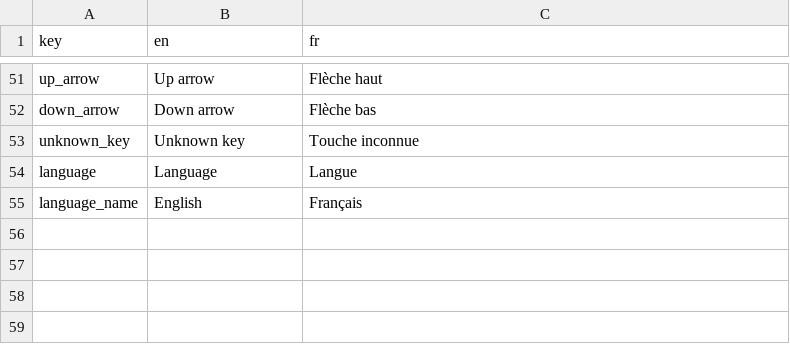
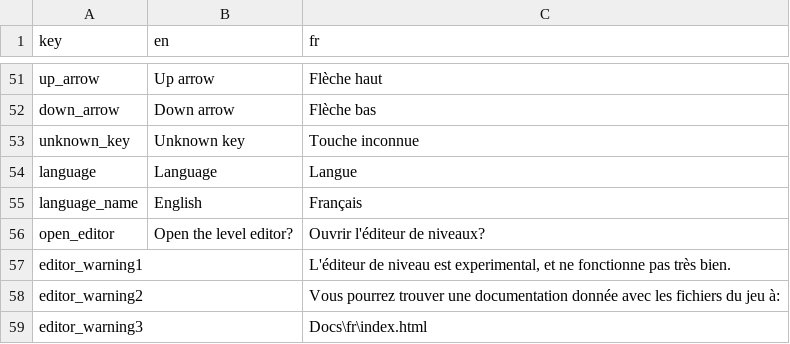
Before and after one commit to Sergueille/OpenGLTest, a CSV file: OpenGLTest/Localization/ui.csv, drawn as a sheet; only a part is shown, gaps mark what is left out.

```diff
--- a/OpenGLTest/Localization/ui.csv
+++ b/OpenGLTest/Localization/ui.csv
@@ -55 +55,5 @@
 "language_name","English","Français"
+"open_editor","Open the level editor?","Ouvrir l'éditeur de niveaux?"
+"editor_warning1","","L'éditeur de niveau est experimental, et ne fonctionne pas très bien."
+"editor_warning2","","Vous pourrez trouver une documentation donnée avec les fichiers du jeu à:"
+"editor_warning3","","Docs\fr\index.html"
```
Also changed, not shown: OpenGLTest/Localization/terminal.csv, 11 other files.
